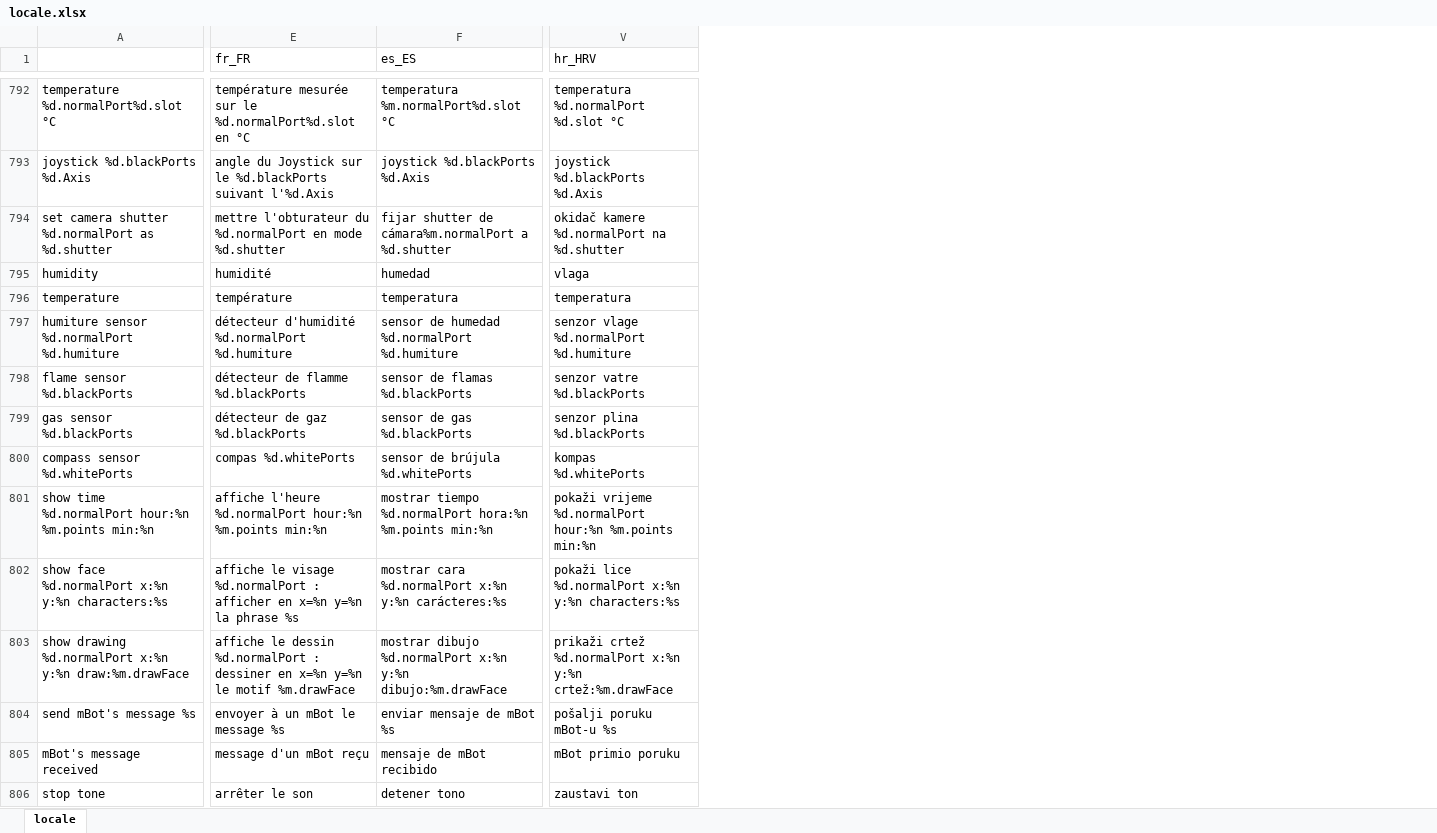
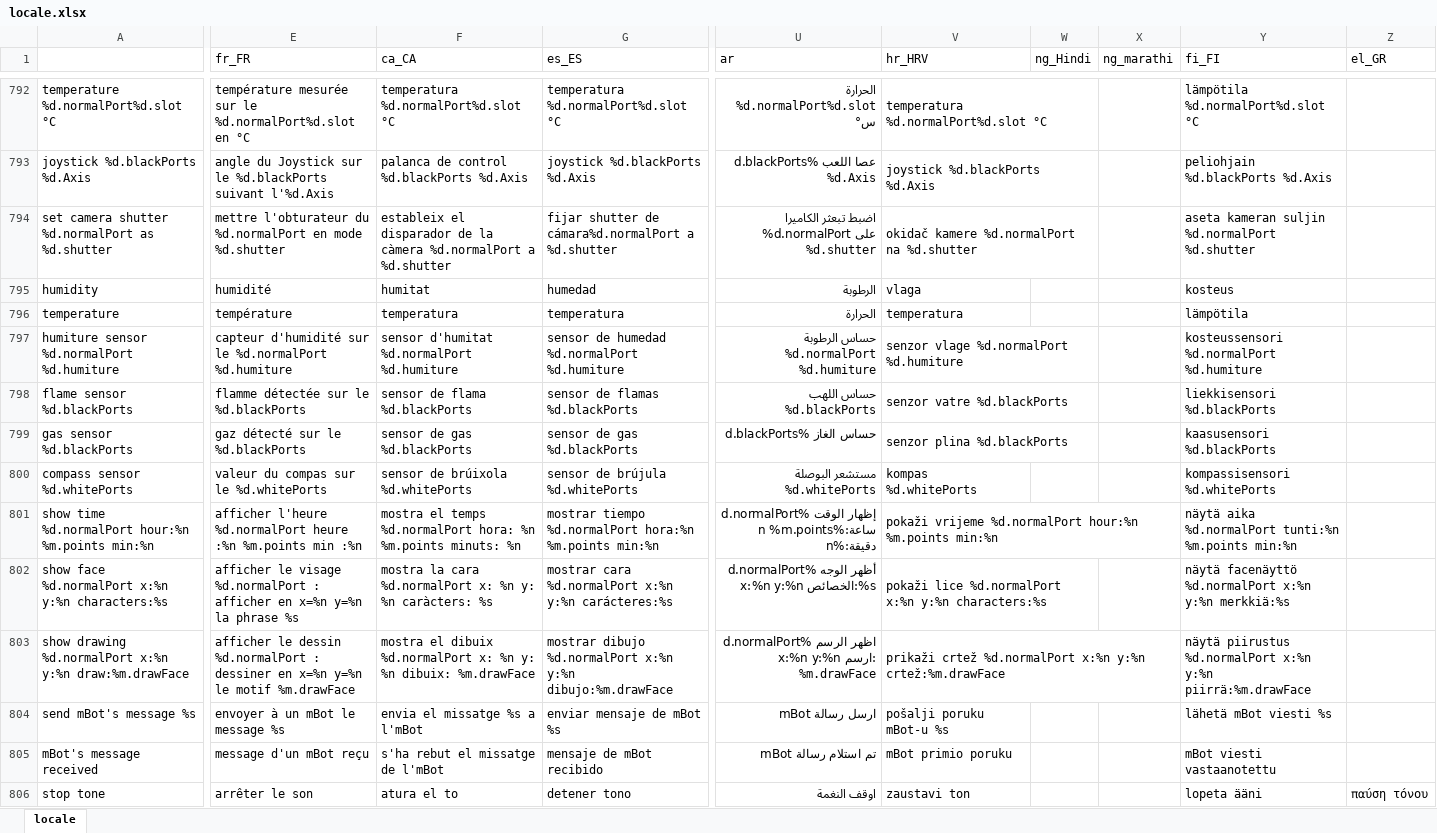
Before and after one commit to Makeblock-official/mBlock, an Excel workbook: src/locale/locale.xlsx, sheet locale, drawn as a sheet; only a part is shown, gaps mark what is left out; values as stored, in another font and other column widths than the file's, no cell formats; charts and pictures and conditional formats not drawn; addresses are those after the commit; the diff covers the shown part only; the diff names each change by its address in the sheet, - before the commit and + after, or states it on an @@ line.

```diff
--- a/src/locale/locale.xlsx (sheet locale)
+++ b/src/locale/locale.xlsx (sheet locale)
+column F (ca_CA), rows 792-806: temperatura %d.normalPort%d.slot °C | palanca de control %d.blackPorts %d.Axis | estableix el disparador de la càmera %d.normalPort a %d.shutter | humitat | temperatura | sensor d'humitat %d.normalPort %d.humiture | sensor de flama %d.blackPorts | sensor de gas %d.blackPorts | sensor de brúixola %d.whitePorts | mostra el temps %d.normalPort hora: %n %m.points minuts: %n | mostra la cara %d.normalPort x: %n y: %n caràcters: %s | mostra el dibuix %d.normalPort x: %n y: %n dibuix: %m.drawFace | envia el missatge %s a l'mBot | s'ha rebut el missatge de l'mBot | atura el to
+column U (ar), rows 792-806: الحرارة %d.normalPort%d.slot س° | عصا اللعب %d.blackPorts %d.Axis | اضبط تبعثر الكاميرا %d.normalPort على %d.shutter | الرطوبة | الحرارة | حساس الرطوبة %d.normalPort %d.humiture | حساس اللهب %d.blackPorts | حساس الغاز %d.blackPorts | مستشعر البوصلة %d.whitePorts | إظهار الوقت %d.normalPort ساعة:%n %m.points دقيقة:%n | أظهر الوجه %d.normalPort x:%n y:%n الخصائص:%s | اظهر الرسم %d.normalPort x:%n y:%n ارسم: %m.drawFace | ارسل رسالة mBot | تم استلام رسالة mBot | اوقف النغمة
+column W (ng_Hindi), empty
+column X (ng_marathi), empty
+column Y (fi_FI), rows 792-806: lämpötila %d.normalPort%d.slot °C | peliohjain %d.blackPorts %d.Axis | aseta kameran suljin %d.normalPort %d.shutter | kosteus | lämpötila | kosteussensori %d.normalPort %d.humiture | liekkisensori %d.blackPorts | kaasusensori %d.blackPorts | kompassisensori %d.whitePorts | näytä aika %d.normalPort tunti:%n %m.points min:%n | näytä facenäyttö %d.normalPort x:%n y:%n merkkiä:%s | näytä piirustus %d.normalPort x:%n y:%n piirrä:%m.drawFace | lähetä mBot viesti %s | mBot viesti vastaanotettu | lopeta ääni
+column Z (el_GR), row 806: παύση τόνου
-G792 (es_ES): temperatura %m.normalPort%d.slot °C
+G792 (es_ES): temperatura %d.normalPort%d.slot °C
-V792 (hr_HRV): temperatura %d.normalPort %d.slot °C
+V792 (hr_HRV): temperatura %d.normalPort%d.slot °C
+V792:W792 merged
+V793:W793 merged
-G794 (es_ES): …shutter de cámara%m.normalPort a %d.shutter
+G794 (es_ES): …shutter de cámara%d.normalPort a %d.shutter
+V794:W794 merged
-E797 (fr_FR): détecteur d'humidité %d.normalPort %d.humiture
+E797 (fr_FR): capteur d'humidité sur le %d.normalPort %d.humiture
+V797:W797 merged
-E798 (fr_FR): détecteur de flamme %d.blackPorts
+E798 (fr_FR): flamme détectée sur le %d.blackPorts
+V798:W798 merged
-E799 (fr_FR): détecteur de gaz %d.blackPorts
+E799 (fr_FR): gaz détecté sur le %d.blackPorts
+V799:W799 merged
-E800 (fr_FR): compas %d.whitePorts
+E800 (fr_FR): valeur du compas sur le %d.whitePorts
-E801 (fr_FR): affiche l'heure %d.normalPort hour:%n %m.points min:%n
+E801 (fr_FR): afficher l'heure %d.normalPort heure :%n %m.points min :%n
+V801:X801 merged
-E802 (fr_FR): affiche le visage…
+E802 (fr_FR): afficher le visage…
+V802:W802 merged
-E803 (fr_FR): affiche le dessin…
+E803 (fr_FR): afficher le dessin…
+V803:X803 merged
```
Also changed, not shown: 2 removed columns, 730 edited cells and merged cells elsewhere in this sheet, cell formats, charts or pictures, 29 other files.
